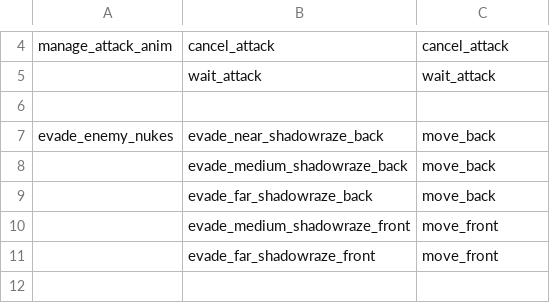
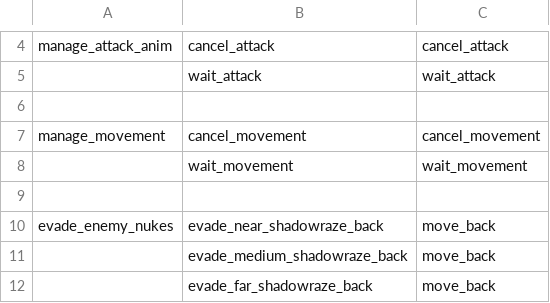
Before and after one commit to ellysh/dota2-omen-bots, a CSV file: generator/database/csv/defensive.csv, drawn as a sheet; only a part is shown, gaps mark what is left out; the shorter side is filled out with more unchanged rows; the diff names each change by its address in the sheet, - before the commit and + after, or states it on an @@ line.

Commit message:
Base implementation of the "manage_movement" objective

```diff
--- a/generator/database/csv/defensive.csv
+++ b/generator/database/csv/defensive.csv
+row 7: manage_movement | cancel_movement | cancel_movement
+row 8:  | wait_movement | wait_movement
+row 9: (empty)
```
Also changed, not shown: generator/database/csv/farm.csv, generator/database/csv/offensive.csv, 11 other files.
